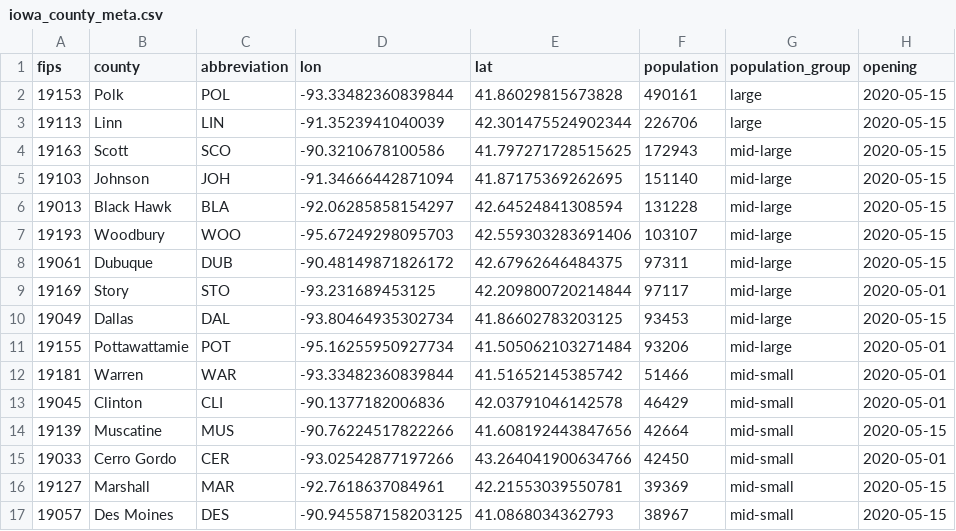
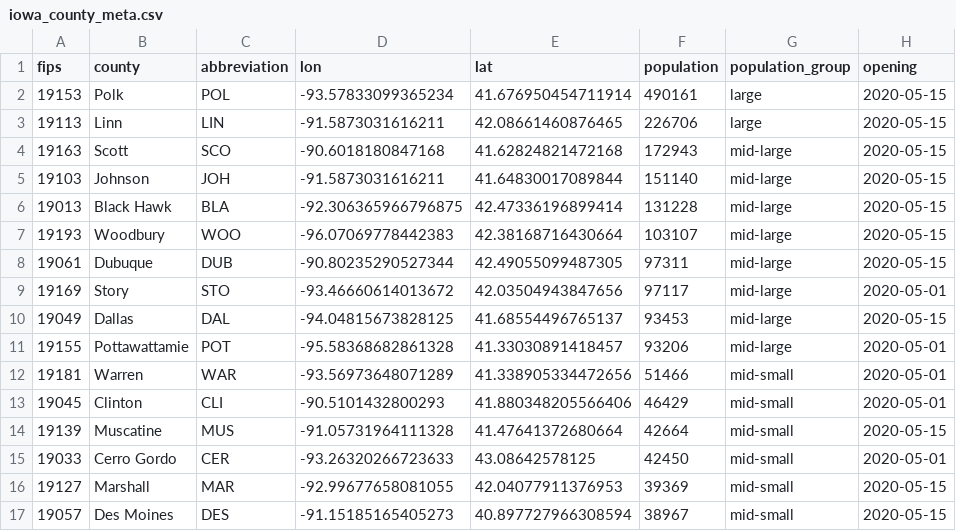
Before and after one commit to ijlyttle/iowa-covid-data, a CSV file: data/meta/iowa_county_meta.csv, drawn as a sheet; only a part is shown; the diff covers the shown part only.

Commit message:
fix bug in county-centers

```diff
--- a/data/meta/iowa_county_meta.csv
+++ b/data/meta/iowa_county_meta.csv
@@ -1,17 +1,17 @@
 fips,county,abbreviation,lon,lat,population,population_group,opening
-19153,Polk,POL,-93.33482360839844,41.86029815673828,490161,large,2020-05-15
-19113,Linn,LIN,-91.3523941040039,42.301475524902344,226706,large,2020-05-15
-19163,Scott,SCO,-90.3210678100586,41.797271728515625,172943,mid-large,2020-05-15
-19103,Johnson,JOH,-91.34666442871094,41.87175369262695,151140,mid-large,2020-05-15
-19013,Black Hawk,BLA,-92.06285858154297,42.64524841308594,131228,mid-large,2020-05-15
-19193,Woodbury,WOO,-95.67249298095703,42.559303283691406,103107,mid-large,2020-05-15
-19061,Dubuque,DUB,-90.48149871826172,42.67962646484375,97311,mid-large,2020-05-15
-19169,Story,STO,-93.231689453125,42.209800720214844,97117,mid-large,2020-05-01
-19049,Dallas,DAL,-93.80464935302734,41.86602783203125,93453,mid-large,2020-05-15
-19155,Pottawattamie,POT,-95.16255950927734,41.505062103271484,93206,mid-large,2020-05-01
-19181,Warren,WAR,-93.33482360839844,41.51652145385742,51466,mid-small,2020-05-01
-19045,Clinton,CLI,-90.1377182006836,42.03791046142578,46429,mid-small,2020-05-01
-19139,Muscatine,MUS,-90.76224517822266,41.608192443847656,42664,mid-small,2020-05-15
-19033,Cerro Gordo,CER,-93.02542877197266,43.264041900634766,42450,mid-small,2020-05-01
-19127,Marshall,MAR,-92.7618637084961,42.21553039550781,39369,mid-small,2020-05-15
-19057,Des Moines,DES,-90.945587158203125,41.0868034362793,38967,mid-small,2020-05-15
+19153,Polk,POL,-93.57833099365234,41.676950454711914,490161,large,2020-05-15
+19113,Linn,LIN,-91.5873031616211,42.08661460876465,226706,large,2020-05-15
+19163,Scott,SCO,-90.6018180847168,41.62824821472168,172943,mid-large,2020-05-15
+19103,Johnson,JOH,-91.5873031616211,41.64830017089844,151140,mid-large,2020-05-15
+19013,Black Hawk,BLA,-92.306365966796875,42.47336196899414,131228,mid-large,2020-05-15
+19193,Woodbury,WOO,-96.07069778442383,42.38168716430664,103107,mid-large,2020-05-15
+19061,Dubuque,DUB,-90.80235290527344,42.49055099487305,97311,mid-large,2020-05-15
+19169,Story,STO,-93.46660614013672,42.03504943847656,97117,mid-large,2020-05-01
+19049,Dallas,DAL,-94.04815673828125,41.68554496765137,93453,mid-large,2020-05-15
+19155,Pottawattamie,POT,-95.58368682861328,41.33030891418457,93206,mid-large,2020-05-01
+19181,Warren,WAR,-93.56973648071289,41.338905334472656,51466,mid-small,2020-05-01
+19045,Clinton,CLI,-90.5101432800293,41.880348205566406,46429,mid-small,2020-05-01
+19139,Muscatine,MUS,-91.05731964111328,41.47641372680664,42664,mid-small,2020-05-15
+19033,Cerro Gordo,CER,-93.26320266723633,43.08642578125,42450,mid-small,2020-05-01
+19127,Marshall,MAR,-92.99677658081055,42.04077911376953,39369,mid-small,2020-05-15
+19057,Des Moines,DES,-91.15185165405273,40.897727966308594,38967,mid-small,2020-05-15
```
Also changed, not shown: 166 edited cells elsewhere in this file, 2 other files.
